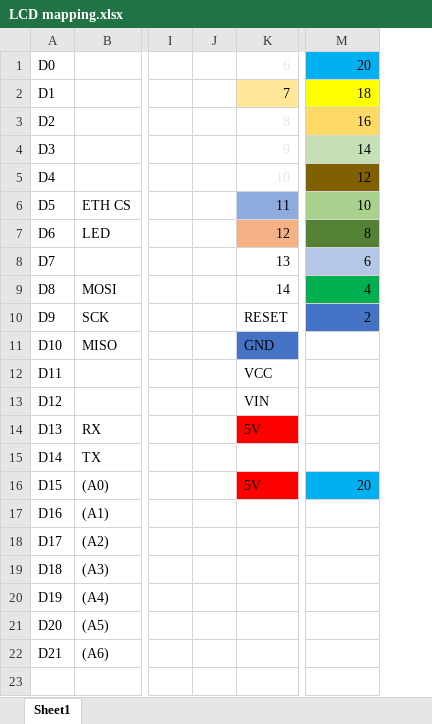
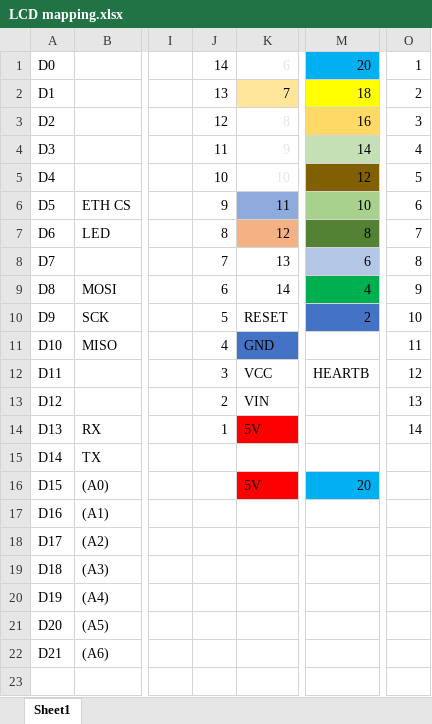
Before and after one commit to madisvorklaev/ntpclock, an Excel workbook: LCD mapping.xlsx, sheet Sheet1, drawn as a sheet; only a part is shown, gaps mark what is left out; values as stored, in another font and other column widths than the file's, no borders; removed rows and columns are numbered as before the commit, all else as after; the diff names each change by its address in the sheet, - before the commit and + after, or states it on an @@ line.

```diff
--- a/LCD mapping.xlsx (sheet Sheet1)
+++ b/LCD mapping.xlsx (sheet Sheet1)
-column J, empty
+column J, rows 1-14: 14 | 13 | 12 | 11 | 10 | 9 | 8 | 7 | 6 | 5 | 4 | 3 | 2 | 1
+column O, rows 1-14: 1 | 2 | 3 | 4 | 5 | 6 | 7 | 8 | 9 | 10 | 11 | 12 | 13 | 14
-M12: (empty)
+M12: HEARTB
```
Also changed, not shown: 3 other files.
